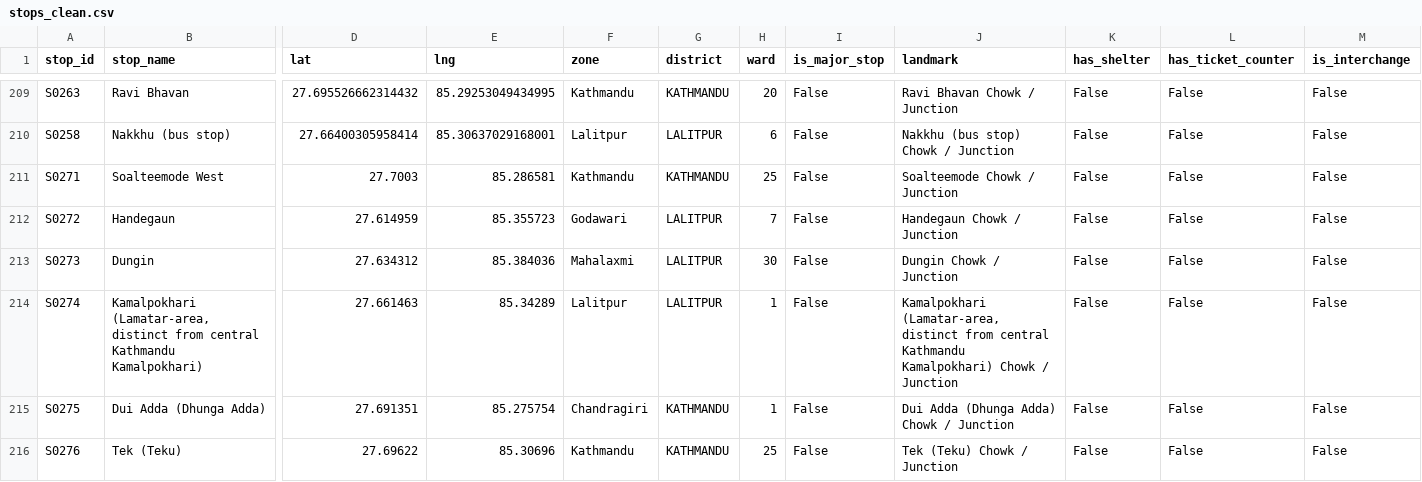
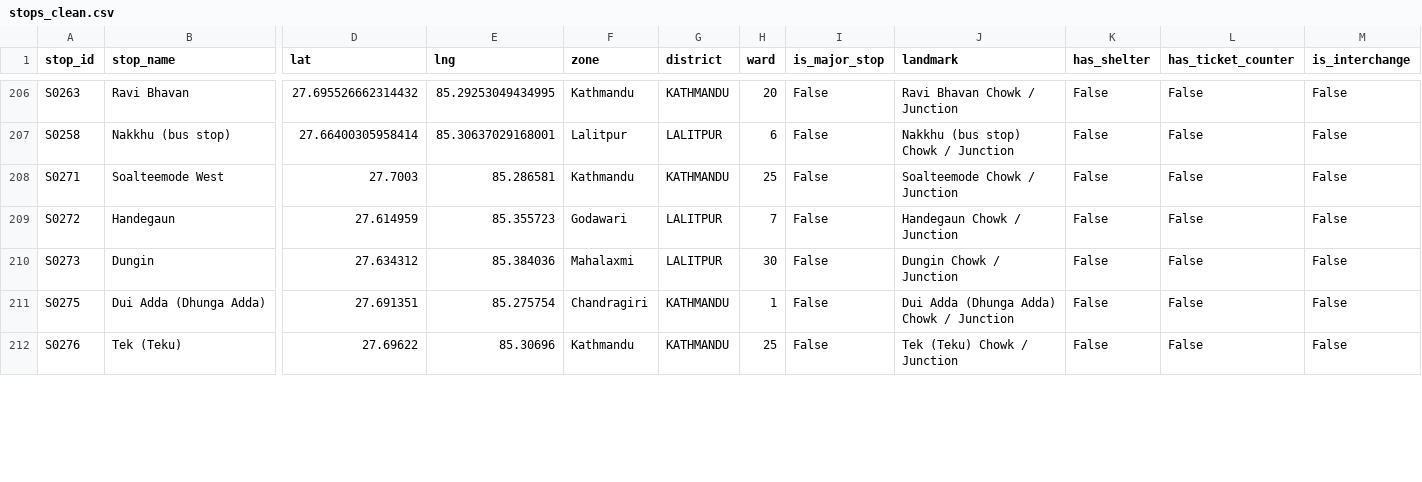
Before and after one commit to dineshbhatta012/minor-project-BE, a CSV file: data/processed/stops_clean.csv, drawn as a sheet; only a part is shown, gaps mark what is left out; removed rows and columns are numbered as before the commit, all else as after; rows hold the shown columns only; the diff covers the shown part only; the diff names each change by its address in the sheet, - before the commit and + after, or states it on an @@ line.

```diff
--- a/data/processed/stops_clean.csv
+++ b/data/processed/stops_clean.csv
-row 214: S0274 | Kamalpokhari (Lamatar-area, distinct from central Kathmandu Kamalpokhari) | 27.661463 | 85.34289 | Lalitpur | LALITPUR | 1 | False | Kamalpokhari (Lamatar-area, distinct from central Kathmandu Kamalpokhari) Chowk / Junction | False | False | False
```
Also changed, not shown: 5 added rows and 4 removed rows elsewhere in this file, data/processed/routes_clean.csv, data/processed/routes_clean_no_notes.csv, 13 other files.
